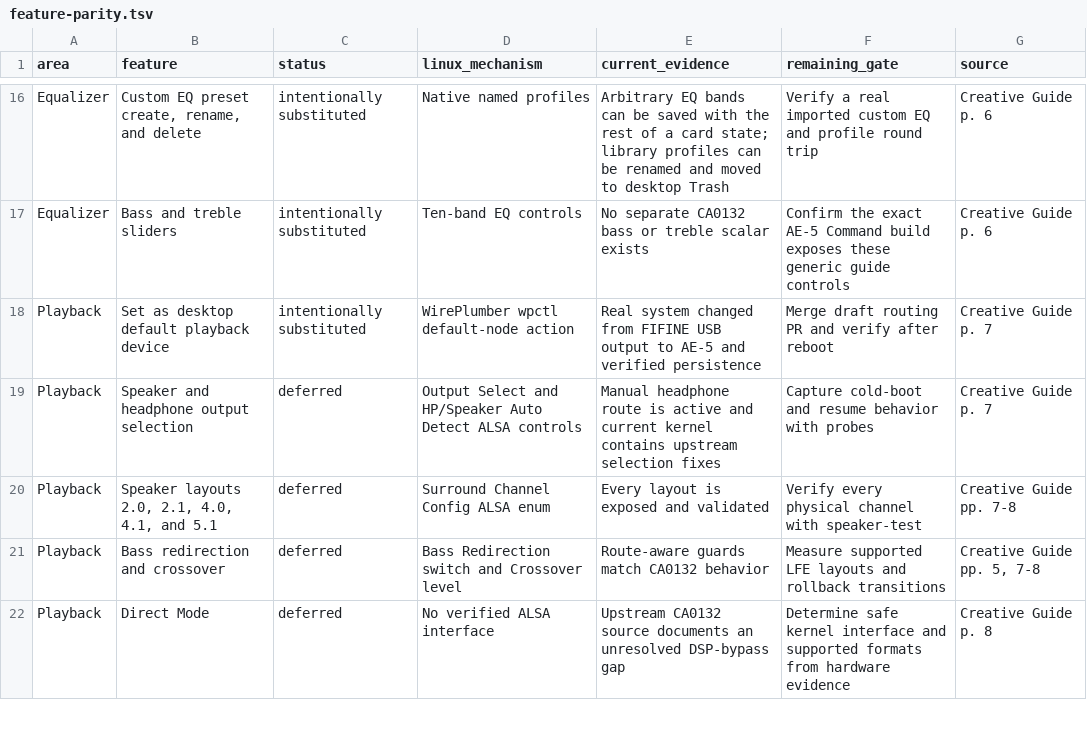
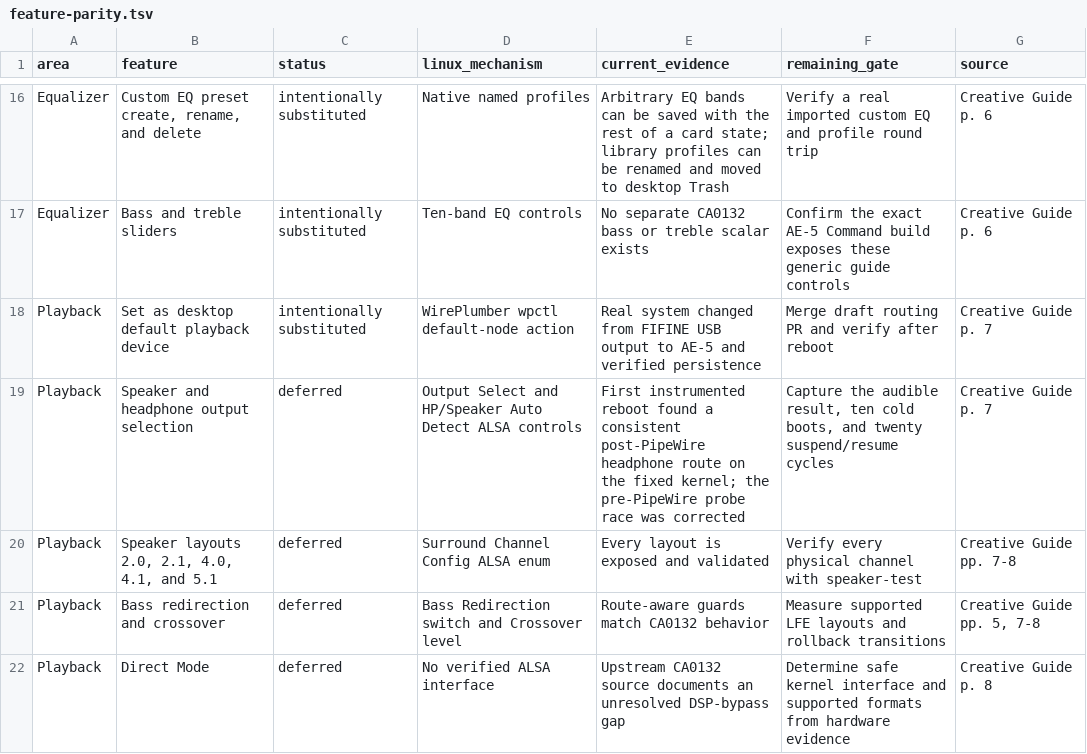
Before and after one commit to klimovich008/ae5-linux-control, a TSV file: feature-parity.tsv, drawn as a sheet; only a part is shown, gaps mark what is left out.

Commit message:
Fix cold-boot routing probe readiness

```diff
--- a/feature-parity.tsv
+++ b/feature-parity.tsv
@@ -18,3 +18,3 @@ Equalizer	Bass and treble sliders	intentionally substituted	Ten-band EQ controls
 Playback	Set as desktop default playback device	intentionally substituted	WirePlumber wpctl default-node action	Real system changed from FIFINE USB output to AE-5 and verified persistence	Merge draft routing PR and verify after reboot	Creative Guide p. 7
-Playback	Speaker and headphone output selection	deferred	Output Select and HP/Speaker Auto Detect ALSA controls	Manual headphone route is active and current kernel contains upstream selection fixes	Capture cold-boot and resume behavior with probes	Creative Guide p. 7
+Playback	Speaker and headphone output selection	deferred	Output Select and HP/Speaker Auto Detect ALSA controls	First instrumented reboot found a consistent post-PipeWire headphone route on the fixed kernel; the pre-PipeWire probe race was corrected	Capture the audible result, ten cold boots, and twenty suspend/resume cycles	Creative Guide p. 7
 Playback	Speaker layouts 2.0, 2.1, 4.0, 4.1, and 5.1	deferred	Surround Channel Config ALSA enum	Every layout is exposed and validated	Verify every physical channel with speaker-test	Creative Guide pp. 7-8
```
Also changed, not shown: 4 other files.
